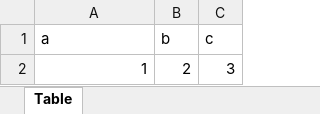
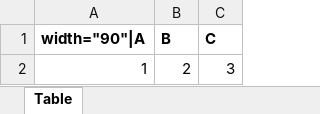
Before and after one commit to stenci/wikitable, an Excel workbook: WikiTable.xlsm, sheet Table, drawn as a sheet; values as stored, in another font and other column widths than the file's, no borders; charts and pictures not drawn; removed rows and columns are numbered as before the commit, all else as after; the diff names each change by its address in the sheet, - before the commit and + after, or states it on an @@ line.

Commit message:
Add management of | on header
Useful for headers like:
width="100"|Some text

```diff
--- a/WikiTable.xlsm (sheet Table)
+++ b/WikiTable.xlsm (sheet Table)
-row 1: a | b | c
+row 1: width="90"|A | B | C
```
Also changed, not shown: charts or pictures, 2 other files.
